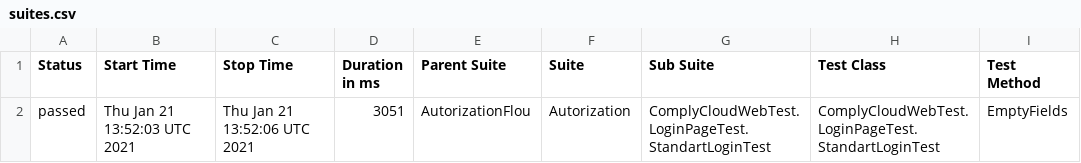
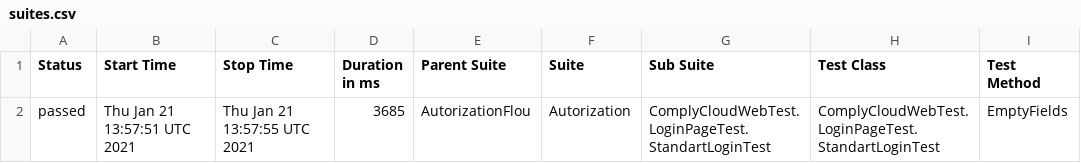
Before and after one commit to Bidnij/TestRunGitHub, a CSV file: data/suites.csv, drawn as a sheet; only a part is shown; the diff names each change by its address in the sheet, - before the commit and + after, or states it on an @@ line.

```diff
--- a/data/suites.csv
+++ b/data/suites.csv
-B2 (Start Time): Thu Jan 21 13:52:03 UTC 2021
+B2 (Start Time): Thu Jan 21 13:57:51 UTC 2021
-C2 (Stop Time): Thu Jan 21 13:52:06 UTC 2021
+C2 (Stop Time): Thu Jan 21 13:57:55 UTC 2021
-D2 (Duration in ms): 3051
+D2 (Duration in ms): 3685
```
Also changed, not shown: 14 other files.
